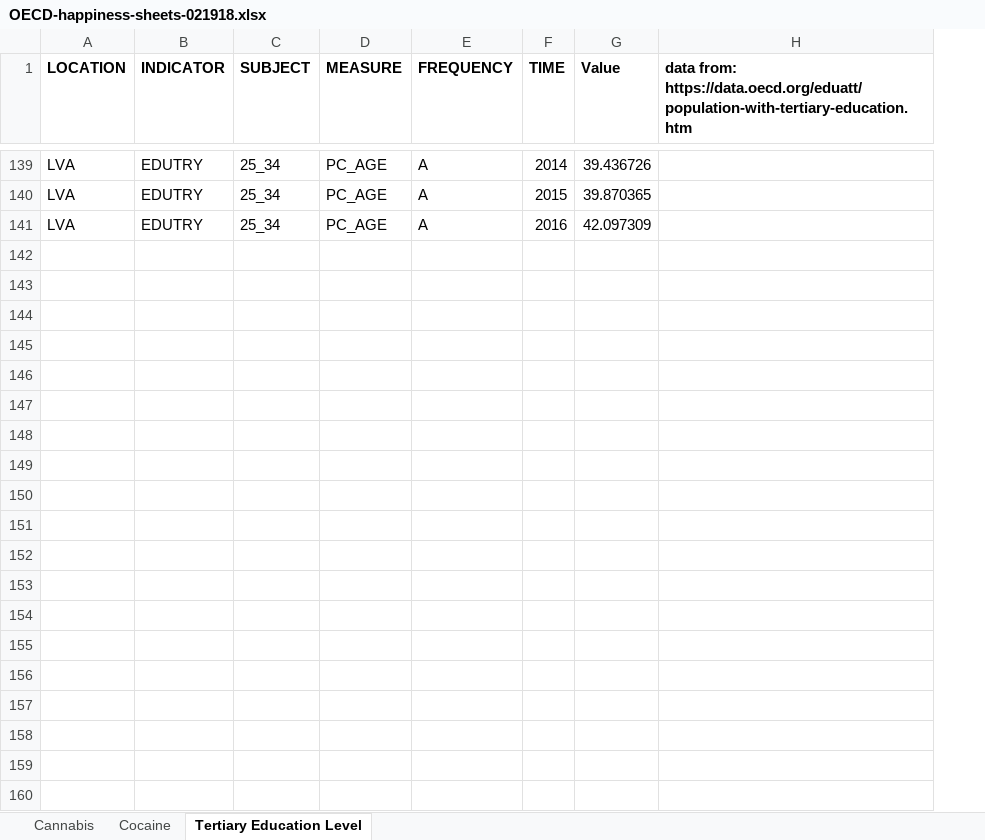
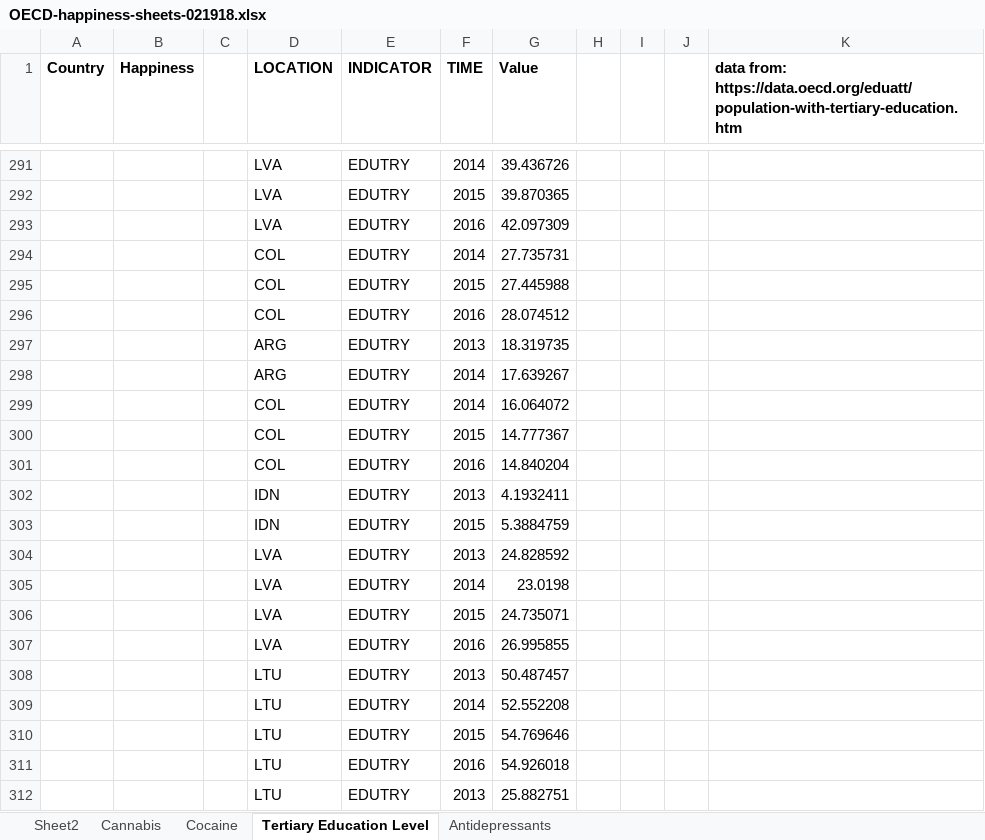
Before and after one commit to stephmarky/3300-p1, an Excel workbook: Stephanie/OECD-happiness-sheets-021918.xlsx, sheet Tertiary Education Level, drawn as a sheet; only a part is shown, gaps mark what is left out; values as stored, in another font and other column widths than the file's, no borders; removed rows and columns are numbered as before the commit, all else as after; the diff covers the shown part only; the diff names each change by its address in the sheet, - before the commit and + after, or states it on an @@ line.

```diff
--- a/Stephanie/OECD-happiness-sheets-021918.xlsx (sheet Tertiary Education Level)
+++ b/Stephanie/OECD-happiness-sheets-021918.xlsx (sheet Tertiary Education Level)
+sheet tab: Sheet2
+sheet tab: Antidepressants
+column A (Country), empty
+column B (Happiness), empty
+column C, empty
-column C (SUBJECT), rows 139-141: all 25_34
-column D (MEASURE), rows 139-141: all PC_AGE
-column E (FREQUENCY), rows 139-141: all A
+column H, empty
+column I, empty
+column J, empty
+row 294:  |  |  | COL | EDUTRY | 2014 | 27.735731
+row 295:  |  |  | COL | EDUTRY | 2015 | 27.445988
+row 296:  |  |  | COL | EDUTRY | 2016 | 28.074512
+row 297:  |  |  | ARG | EDUTRY | 2013 | 18.319735
+row 298:  |  |  | ARG | EDUTRY | 2014 | 17.639267
+row 299:  |  |  | COL | EDUTRY | 2014 | 16.064072
+row 300:  |  |  | COL | EDUTRY | 2015 | 14.777367
+row 301:  |  |  | COL | EDUTRY | 2016 | 14.840204
+row 302:  |  |  | IDN | EDUTRY | 2013 | 4.1932411
+row 303:  |  |  | IDN | EDUTRY | 2015 | 5.3884759
+row 304:  |  |  | LVA | EDUTRY | 2013 | 24.828592
+row 305:  |  |  | LVA | EDUTRY | 2014 | 23.0198
+row 306:  |  |  | LVA | EDUTRY | 2015 | 24.735071
+row 307:  |  |  | LVA | EDUTRY | 2016 | 26.995855
+row 308:  |  |  | LTU | EDUTRY | 2013 | 50.487457
+row 309:  |  |  | LTU | EDUTRY | 2014 | 52.552208
+row 310:  |  |  | LTU | EDUTRY | 2015 | 54.769646
+row 311:  |  |  | LTU | EDUTRY | 2016 | 54.926018
+row 312:  |  |  | LTU | EDUTRY | 2013 | 25.882751
```
Also changed, not shown: 171 added rows elsewhere in this sheet, sheet Cannabis, sheet Cocaine.
